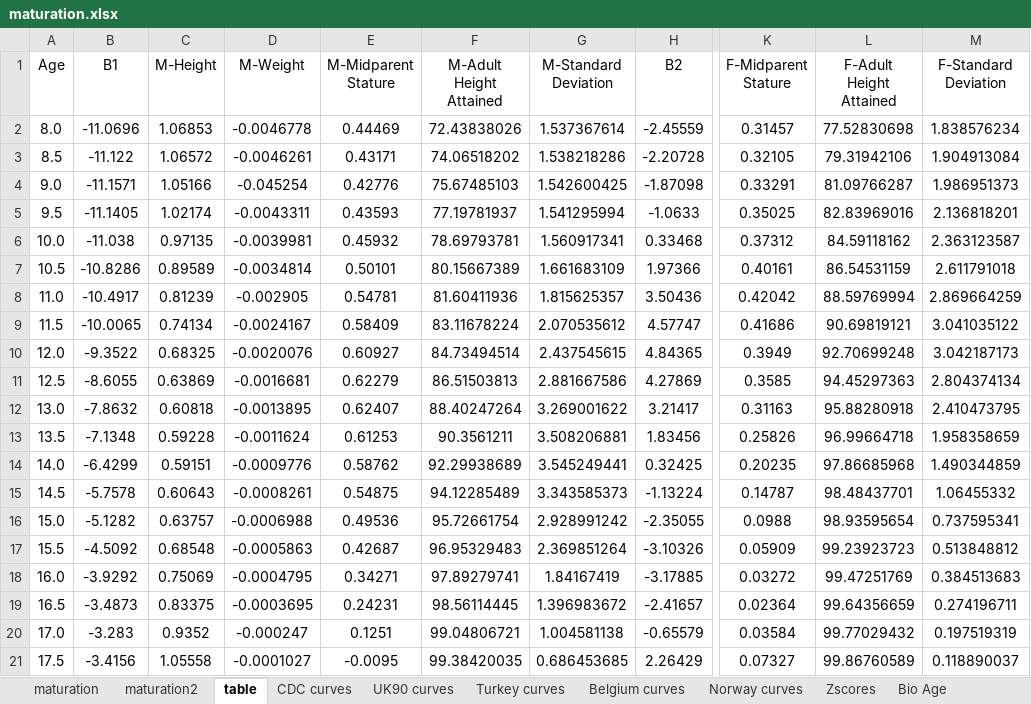
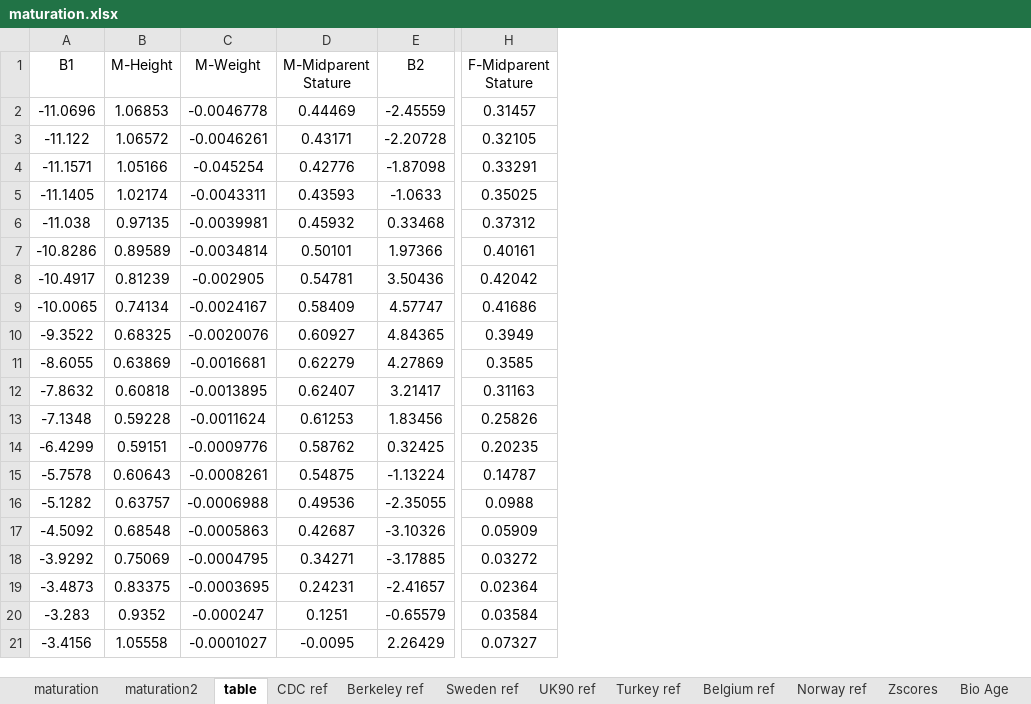
Before and after one commit to a-kikhia11/ageR, an Excel workbook: data-raw/maturation.xlsx, sheet table, drawn as a sheet; only a part is shown, gaps mark what is left out; values as stored, in another font and other column widths than the file's, no borders; the diff names each change by its address in the sheet, - before the commit and + after, or states it on an @@ line.

```diff
--- a/data-raw/maturation.xlsx (sheet table)
+++ b/data-raw/maturation.xlsx (sheet table)
-sheet tab: CDC curves
+sheet tab: CDC ref
-sheet tab: UK90 curves
+sheet tab: UK90 ref
-sheet tab: Turkey curves
+sheet tab: Turkey ref
-sheet tab: Belgium curves
+sheet tab: Belgium ref
-sheet tab: Norway curves
+sheet tab: Norway ref
+sheet tab: Berkeley ref
+sheet tab: Sweden ref
-column A (Age), rows 2-21: 8.0 | 8.5 | 9.0 | 9.5 | 10.0 | 10.5 | 11.0 | 11.5 | 12.0 | 12.5 | 13.0 | 13.5 | 14.0 | 14.5 | 15.0 | 15.5 | 16.0 | 16.5 | 17.0 | 17.5
-column F (M-Adult Height Attained), rows 2-21: 72.43838026 | 74.06518202 | 75.67485103 | 77.19781937 | 78.69793781 | 80.15667389 | 81.60411936 | 83.11678224 | 84.73494514 | 86.51503813 | 88.40247264 | 90.3561211 | 92.29938689 | 94.12285489 | 95.72661754 | 96.95329483 | 97.89279741 | 98.56114445 | 99.04806721 | 99.38420035
-column G (M-Standard Deviation), rows 2-21: 1.537367614 | 1.538218286 | 1.542600425 | 1.541295994 | 1.560917341 | 1.661683109 | 1.815625357 | 2.070535612 | 2.437545615 | 2.881667586 | 3.269001622 | 3.508206881 | 3.545249441 | 3.343585373 | 2.928991242 | 2.369851264 | 1.84167419 | 1.396983672 | 1.004581138 | 0.686453685
-column L (F-Adult Height Attained), rows 2-21: 77.52830698 | 79.31942106 | 81.09766287 | 82.83969016 | 84.59118162 | 86.54531159 | 88.59769994 | 90.69819121 | 92.70699248 | 94.45297363 | 95.88280918 | 96.99664718 | 97.86685968 | 98.48437701 | 98.93595654 | 99.23923723 | 99.47251769 | 99.64356659 | 99.77029432 | 99.86760589
-column M (F-Standard Deviation), rows 2-21: 1.838576234 | 1.904913084 | 1.986951373 | 2.136818201 | 2.363123587 | 2.611791018 | 2.869664259 | 3.041035122 | 3.042187173 | 2.804374134 | 2.410473795 | 1.958358659 | 1.490344859 | 1.06455332 | 0.737595341 | 0.513848812 | 0.384513683 | 0.274196711 | 0.197519319 | 0.118890037
```
Also changed, not shown: 46 other files.
